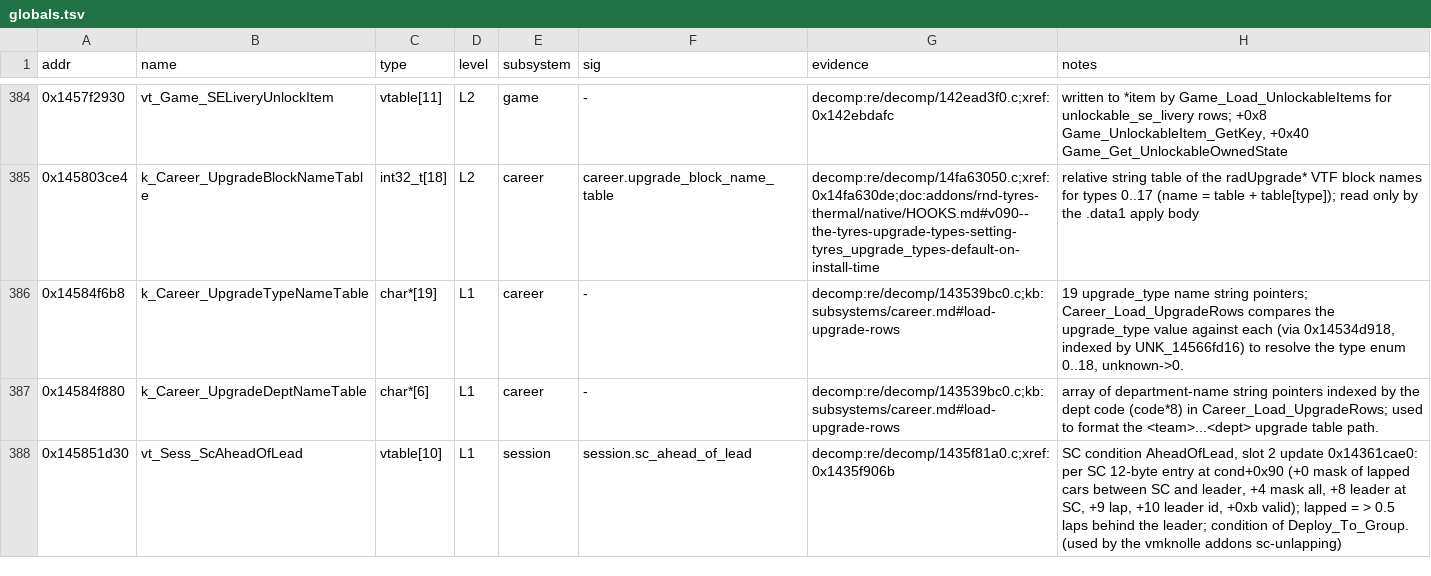
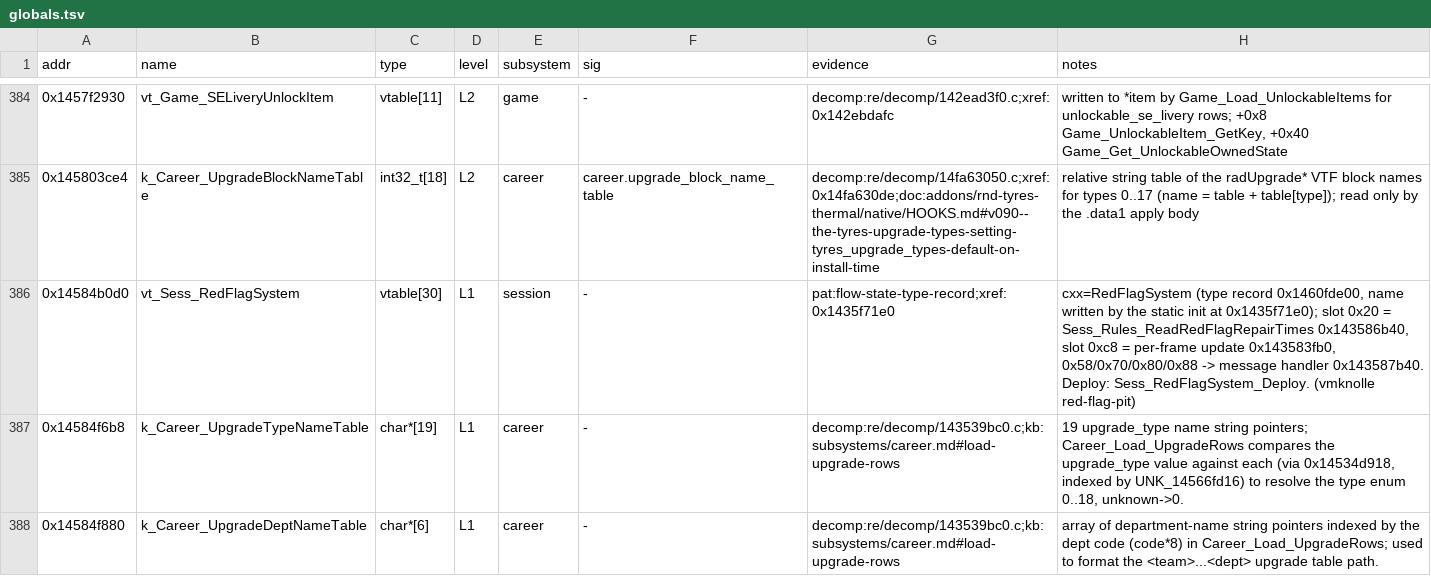
Before and after one commit to vogtmarcel07-cloud/SwoftyLauncher, a TSV file: re/db/globals.tsv, drawn as a sheet; only a part is shown, gaps mark what is left out; the shorter side is filled out with more unchanged rows.

```diff
--- a/re/db/globals.tsv
+++ b/re/db/globals.tsv
@@ -385,2 +385,3 @@ addr	name	type	level	subsystem	sig	evidence	notes
 0x145803ce4	k_Career_UpgradeBlockNameTable	int32_t[18]	L2	career	career.upgrade_block_name_table	decomp:re/decomp/14fa63050.c;xref:0x14fa630de;doc:addons/rnd-tyres-thermal/native/HOOKS.md#v090--the-tyres-upgrade-types-setting-tyres_upgrade_types-default-on-install-time	relative string table of the radUpgrade* VTF block names for types 0..17 (name = table + table[type]); read only by the .data1 apply body
+0x14584b0d0	vt_Sess_RedFlagSystem	vtable[30]	L1	session	-	pat:flow-state-type-record;xref:0x1435f71e0	cxx=RedFlagSystem (type record 0x1460fde00, name written by the static init at 0x1435f71e0); slot 0x20 = Sess_Rules_ReadRedFlagRepairTimes 0x143586b40, slot 0xc8 = per-frame update 0x143583fb0, 0x58/0x70/0x80/0x88 -> message handler 0x143587b40. Deploy: Sess_RedFlagSystem_Deploy. (vmknolle red-flag-pit)
 0x14584f6b8	k_Career_UpgradeTypeNameTable	char*[19]	L1	career	-	decomp:re/decomp/143539bc0.c;kb:subsystems/career.md#load-upgrade-rows	19 upgrade_type name string pointers; Career_Load_UpgradeRows compares the upgrade_type value against each (via 0x14534d918, indexed by UNK_14566fd16) to resolve the type enum 0..18, unknown->0.
```
Also changed, not shown: 2 other files.
